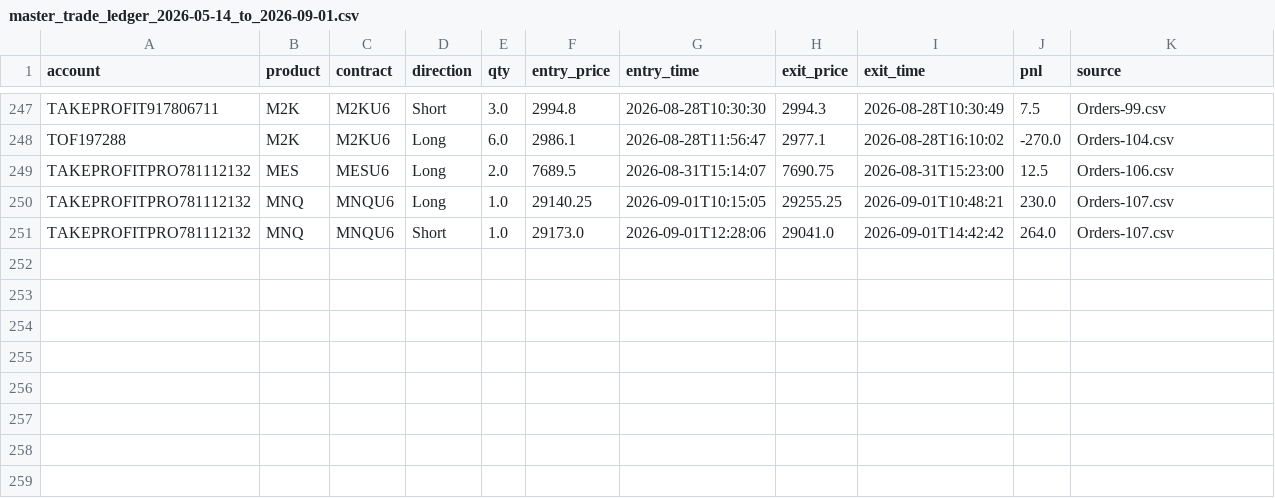
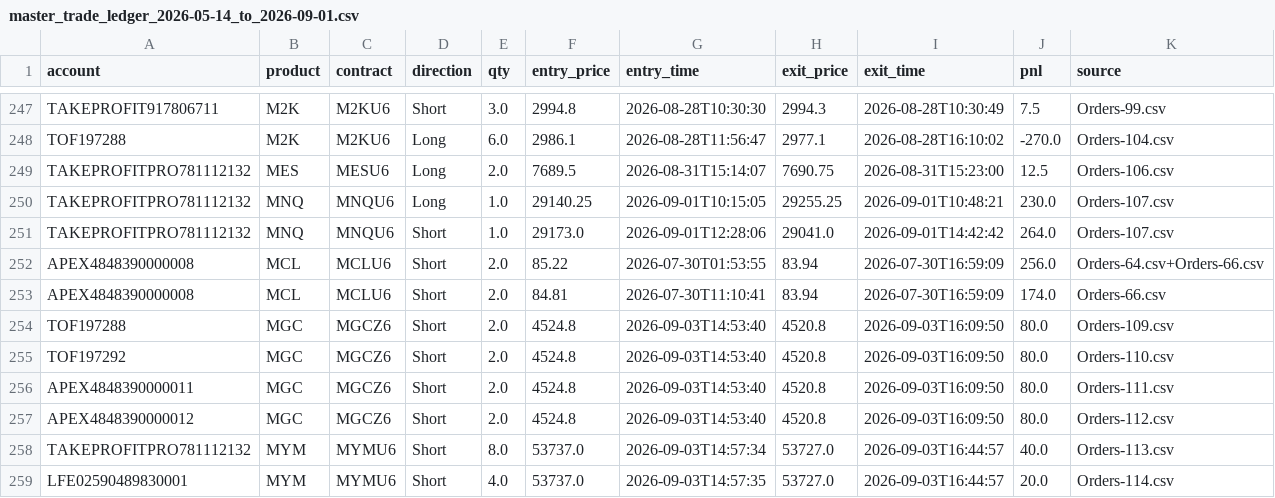
Before and after one commit to drasticstatic/trading-assistant-public-preview, a CSV file: fortuna-exports/master_trade_ledger_2026-05-14_to_2026-09-01.csv, drawn as a sheet; only a part is shown, gaps mark what is left out.

```diff
--- a/fortuna-exports/master_trade_ledger_2026-05-14_to_2026-09-01.csv
+++ b/fortuna-exports/master_trade_ledger_2026-05-14_to_2026-09-01.csv
@@ -251 +251,9 @@ TAKEPROFITPRO781112132,MNQ,MNQU6,Long,1.0,29140.25,2026-09-01T10:15:05,29255.25,
 TAKEPROFITPRO781112132,MNQ,MNQU6,Short,1.0,29173.0,2026-09-01T12:28:06,29041.0,2026-09-01T14:42:42,264.0,Orders-107.csv
+APEX4848390000008,MCL,MCLU6,Short,2.0,85.22,2026-07-30T01:53:55,83.94,2026-07-30T16:59:09,256.0,Orders-64.csv+Orders-66.csv
+APEX4848390000008,MCL,MCLU6,Short,2.0,84.81,2026-07-30T11:10:41,83.94,2026-07-30T16:59:09,174.0,Orders-66.csv
+TOF197288,MGC,MGCZ6,Short,2.0,4524.8,2026-09-03T14:53:40,4520.8,2026-09-03T16:09:50,80.0,Orders-109.csv
+TOF197292,MGC,MGCZ6,Short,2.0,4524.8,2026-09-03T14:53:40,4520.8,2026-09-03T16:09:50,80.0,Orders-110.csv
+APEX4848390000011,MGC,MGCZ6,Short,2.0,4524.8,2026-09-03T14:53:40,4520.8,2026-09-03T16:09:50,80.0,Orders-111.csv
+APEX4848390000012,MGC,MGCZ6,Short,2.0,4524.8,2026-09-03T14:53:40,4520.8,2026-09-03T16:09:50,80.0,Orders-112.csv
+TAKEPROFITPRO781112132,MYM,MYMU6,Short,8.0,53737.0,2026-09-03T14:57:34,53727.0,2026-09-03T16:44:57,40.0,Orders-113.csv
+LFE02590489830001,MYM,MYMU6,Short,4.0,53737.0,2026-09-03T14:57:35,53727.0,2026-09-03T16:44:57,20.0,Orders-114.csv
```
Also changed, not shown: 27 other files.
